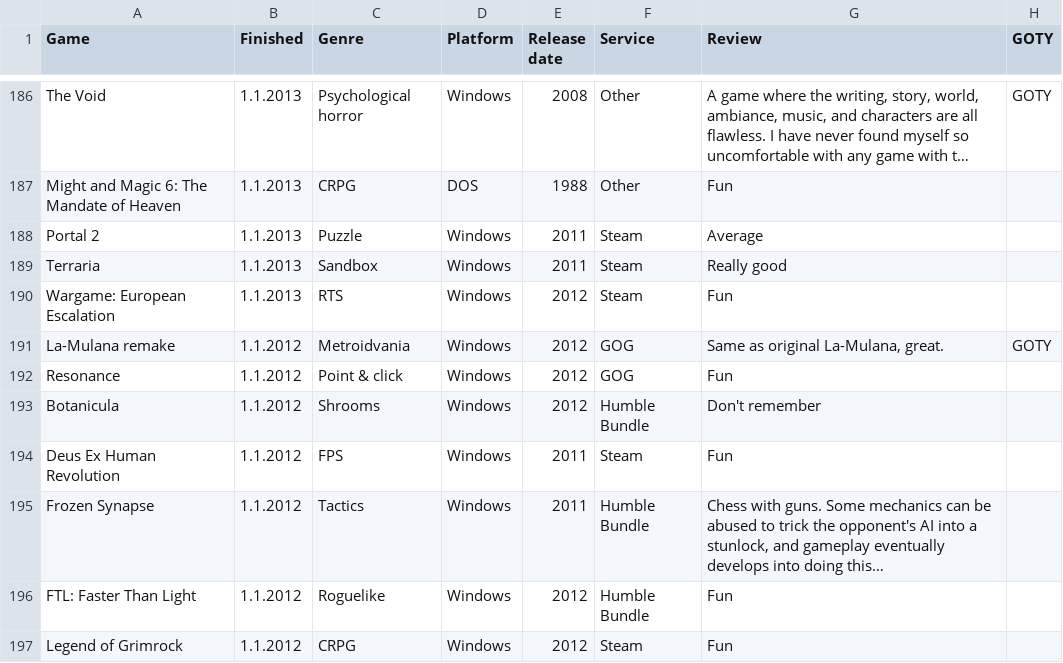
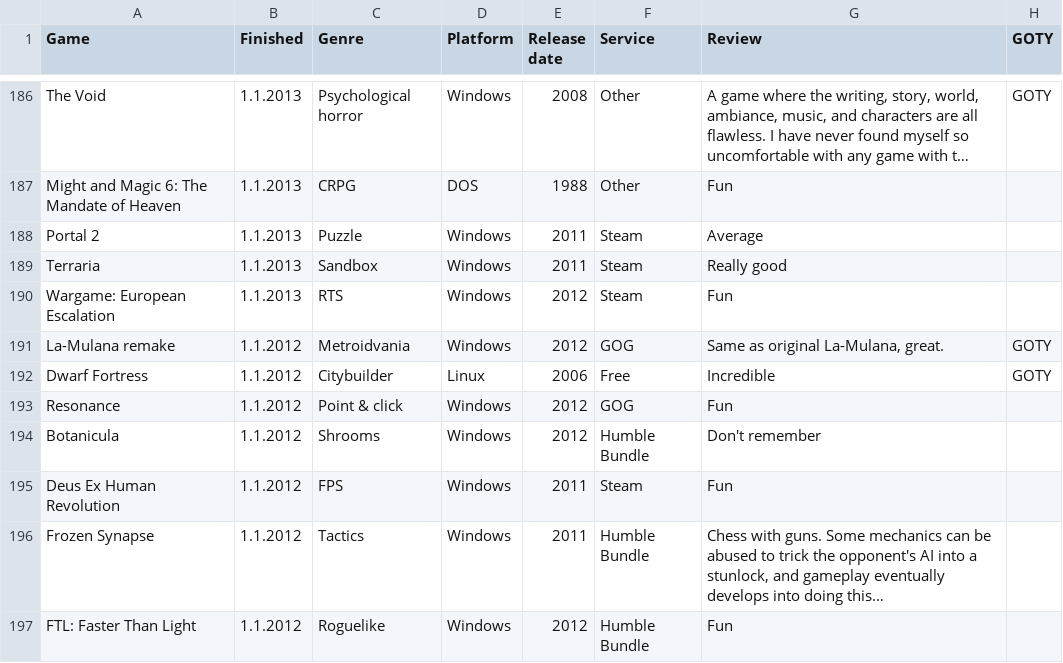
Before and after one commit to SirDifferential/games-played, a CSV file: games-played.csv, drawn as a sheet; only a part is shown, gaps mark what is left out; the shorter side is filled out with more unchanged rows; long unchanged cells end in ….

Commit message:
add dwarf fortress

```diff
--- a/games-played.csv
+++ b/games-played.csv
@@ -192,2 +192,3 @@ Wargame: European Escalation,1.1.2013,RTS,Windows,2012,Steam,"Fun"
 La-Mulana remake,1.1.2012,Metroidvania,Windows,2012,GOG,"Same as original La-Mulana, great.",GOTY
+Dwarf Fortress,1.1.2012,Citybuilder,Linux,2006,Free,"Incredible",GOTY
 Resonance,1.1.2012,Point & click,Windows,2012,GOG,"Fun"
```
